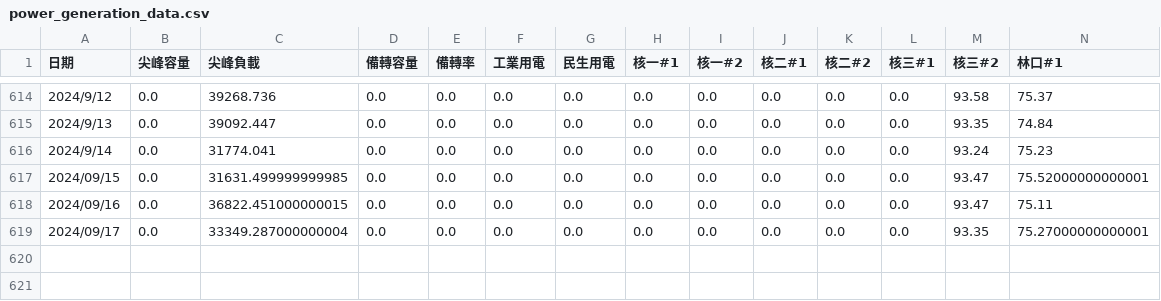
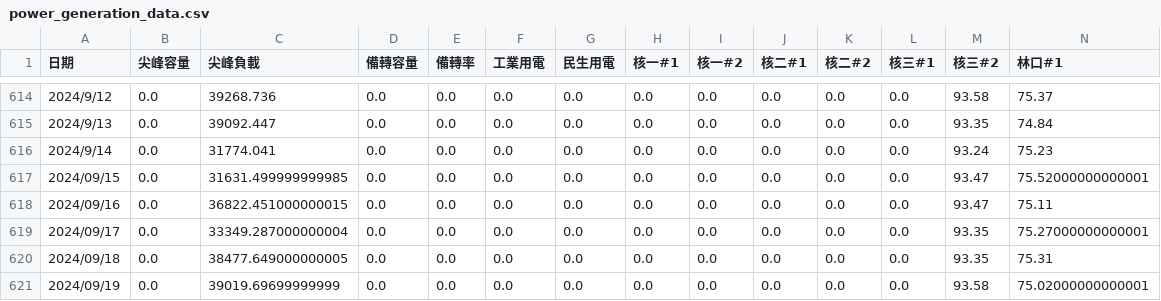
Before and after one commit to skyjadel/Taipower, a CSV file: historical/data/power/power_generation_data.csv, drawn as a sheet; only a part is shown, gaps mark what is left out; rows hold the shown columns only; the diff names each change by its address in the sheet, - before the commit and + after, or states it on an @@ line.

```diff
--- a/historical/data/power/power_generation_data.csv
+++ b/historical/data/power/power_generation_data.csv
+row 620: 2024/09/18 | 0.0 | 38477.649000000005 | 0.0 | 0.0 | 0.0 | 0.0 | 0.0 | 0.0 | 0.0 | 0.0 | 0.0 | 93.35 | 75.31
+row 621: 2024/09/19 | 0.0 | 39019.69699999999 | 0.0 | 0.0 | 0.0 | 0.0 | 0.0 | 0.0 | 0.0 | 0.0 | 0.0 | 93.58 | 75.02000000000001
```
Also changed, not shown: historical/data/prediction/evaluation.csv, historical/data/prediction/power.csv, 9 other files.
